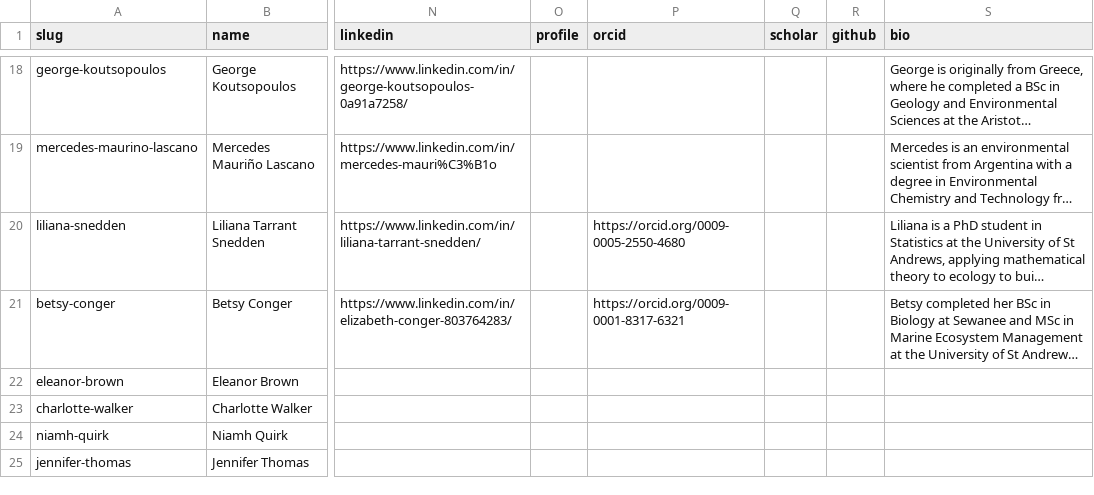
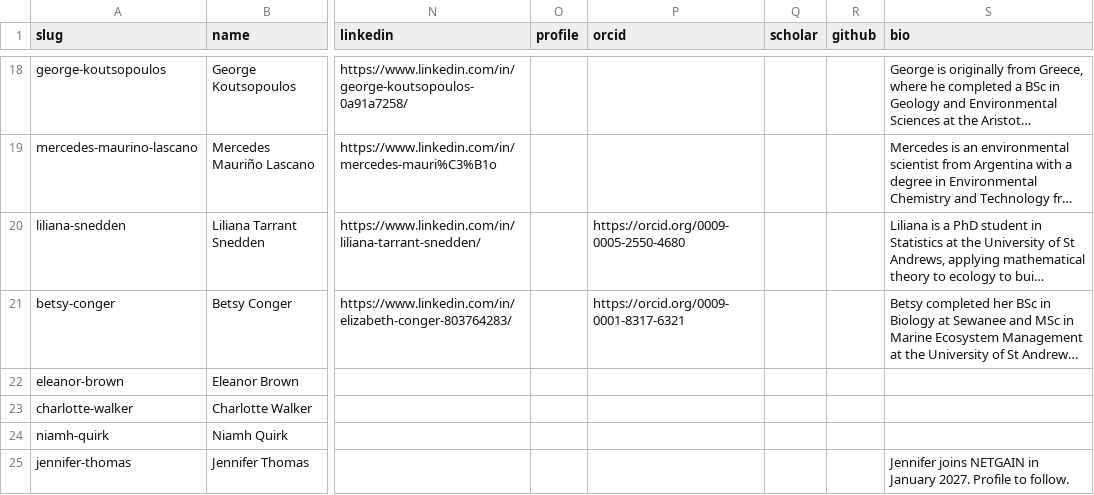
Before and after one commit to netgain-dfa/netgain-dfa.github.io, a CSV file: data/people.csv, drawn as a sheet; only a part is shown, gaps mark what is left out; long unchanged cells end in …; the diff names each change by its address in the sheet, - before the commit and + after, or states it on an @@ line.

```diff
--- a/data/people.csv
+++ b/data/people.csv
-S25 (bio): (empty)
+S25 (bio): Jennifer joins NETGAIN in January 2027. Profile to follow.
```
